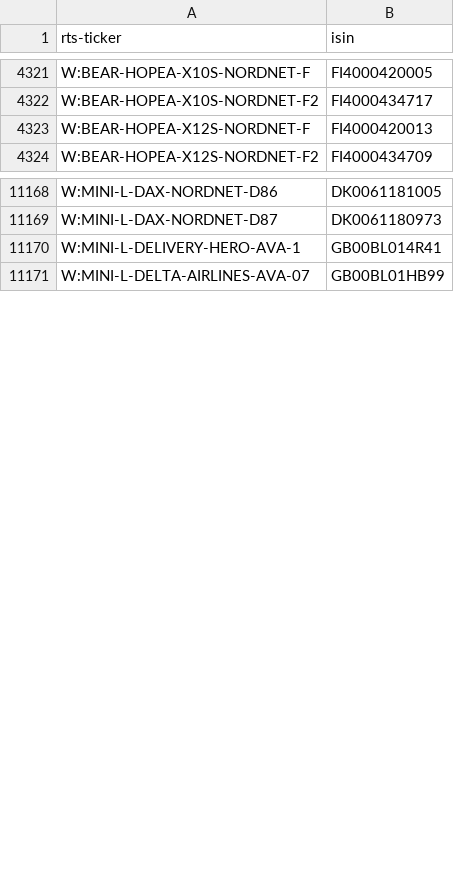
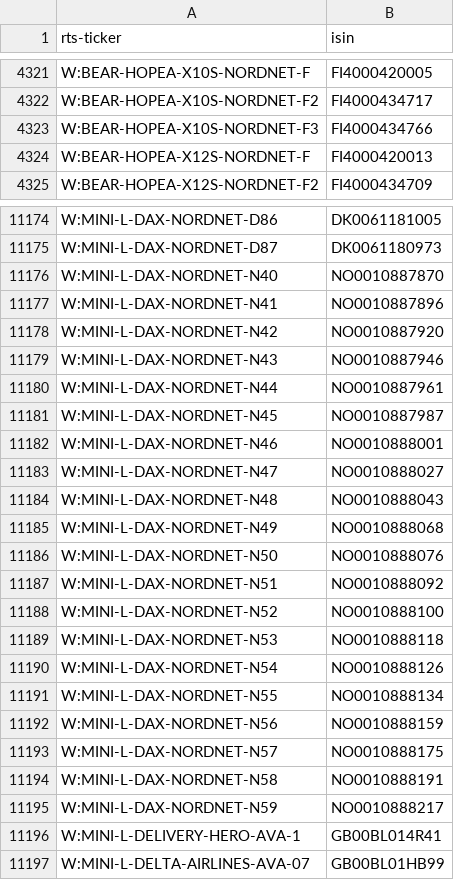
Before and after one commit to tradingview-dev/idc-expchains, a CSV file: isin/725.csv, drawn as a sheet; only a part is shown, gaps mark what is left out; the diff covers the shown part only.

```diff
--- a/isin/725.csv
+++ b/isin/725.csv
@@ -4322,2 +4322,3 @@ W:BEAR-HOPEA-X10S-NORDNET-F,FI4000420005
 W:BEAR-HOPEA-X10S-NORDNET-F2,FI4000434717
+W:BEAR-HOPEA-X10S-NORDNET-F3,FI4000434766
 W:BEAR-HOPEA-X12S-NORDNET-F,FI4000420013
@@ -11169,2 +11175,22 @@ W:MINI-L-DAX-NORDNET-D86,DK0061181005
 W:MINI-L-DAX-NORDNET-D87,DK0061180973
+W:MINI-L-DAX-NORDNET-N40,NO0010887870
+W:MINI-L-DAX-NORDNET-N41,NO0010887896
+W:MINI-L-DAX-NORDNET-N42,NO0010887920
+W:MINI-L-DAX-NORDNET-N43,NO0010887946
+W:MINI-L-DAX-NORDNET-N44,NO0010887961
+W:MINI-L-DAX-NORDNET-N45,NO0010887987
+W:MINI-L-DAX-NORDNET-N46,NO0010888001
+W:MINI-L-DAX-NORDNET-N47,NO0010888027
+W:MINI-L-DAX-NORDNET-N48,NO0010888043
+W:MINI-L-DAX-NORDNET-N49,NO0010888068
+W:MINI-L-DAX-NORDNET-N50,NO0010888076
+W:MINI-L-DAX-NORDNET-N51,NO0010888092
+W:MINI-L-DAX-NORDNET-N52,NO0010888100
+W:MINI-L-DAX-NORDNET-N53,NO0010888118
+W:MINI-L-DAX-NORDNET-N54,NO0010888126
+W:MINI-L-DAX-NORDNET-N55,NO0010888134
+W:MINI-L-DAX-NORDNET-N56,NO0010888159
+W:MINI-L-DAX-NORDNET-N57,NO0010888175
+W:MINI-L-DAX-NORDNET-N58,NO0010888191
+W:MINI-L-DAX-NORDNET-N59,NO0010888217
 W:MINI-L-DELIVERY-HERO-AVA-1,GB00BL014R41
```
Also changed, not shown: 62 added rows elsewhere in this file, isin/357.csv, isin/712.csv, 20 other files.
